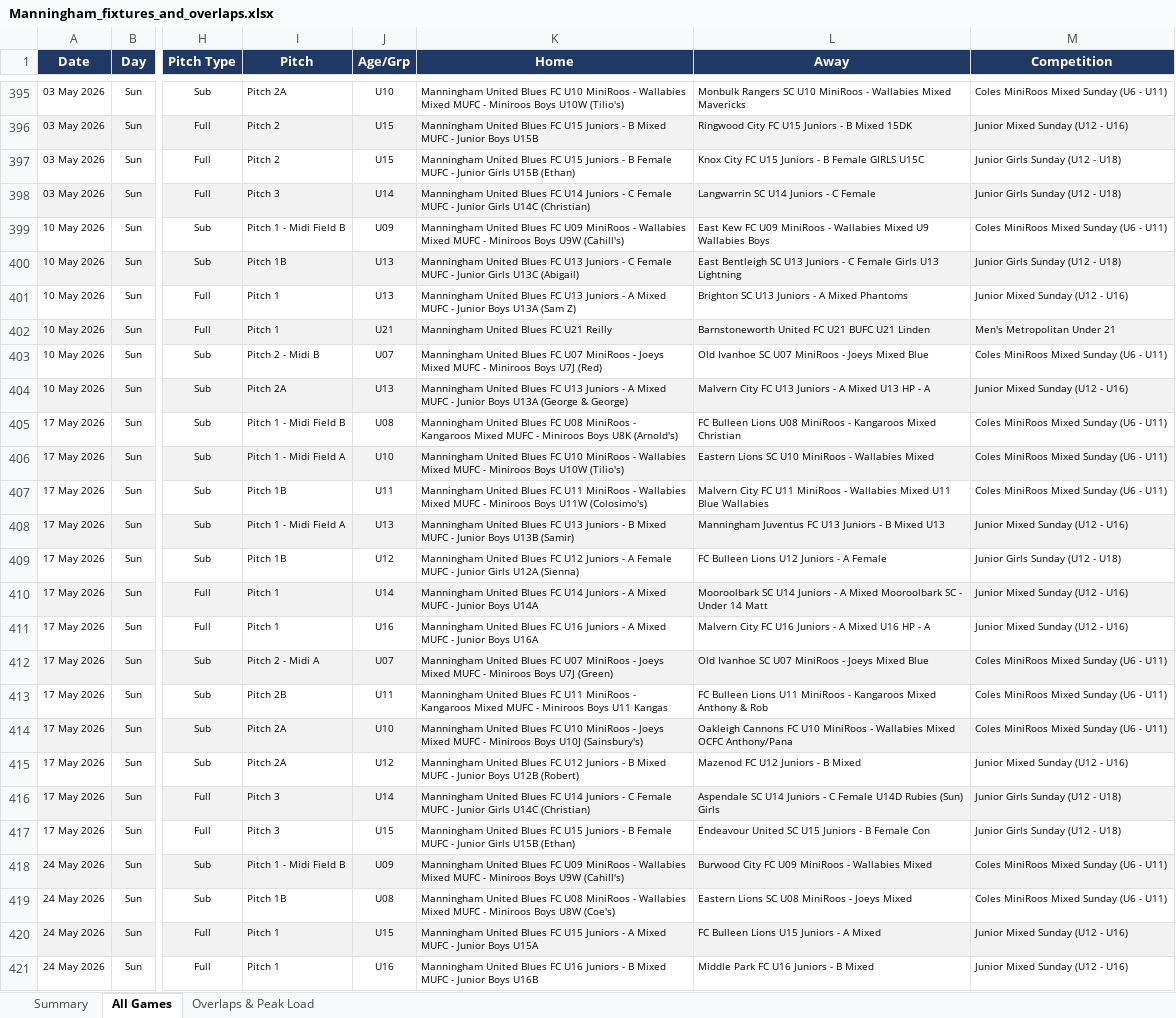
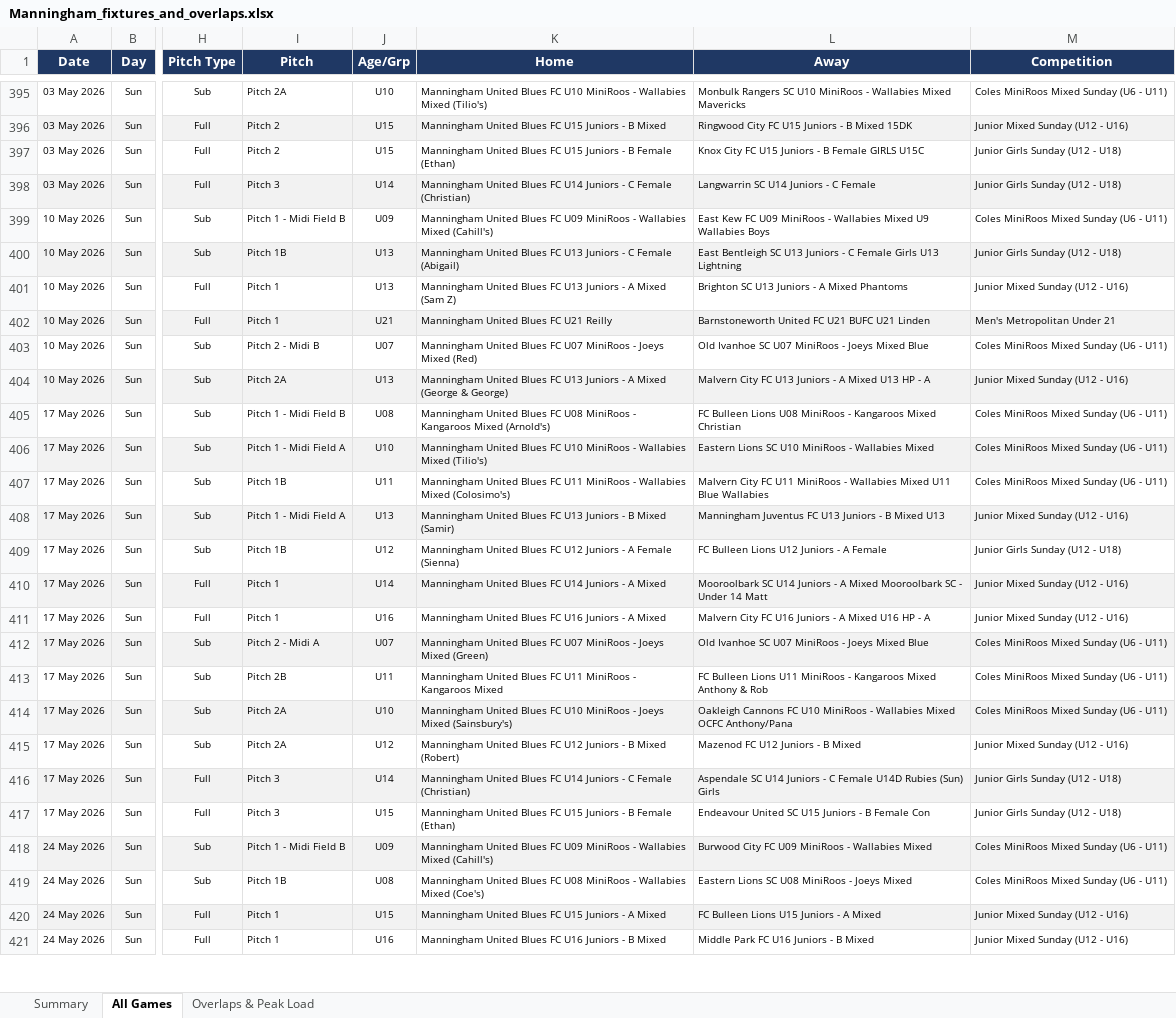
Before and after one commit to vmontuoro/MUFC, an Excel workbook: Manningham_fixtures_and_overlaps.xlsx, sheet All Games, drawn as a sheet; only a part is shown, gaps mark what is left out; values as stored, in another font and other column widths than the file's, no borders; the diff covers the shown part only; the diff names each change by its address in the sheet, - before the commit and + after, or states it on an @@ line.

Commit message:
Clean Dribl team names in parser; show fixtures as 'Home v Away' with league below

```diff
--- a/Manningham_fixtures_and_overlaps.xlsx (sheet All Games)
+++ b/Manningham_fixtures_and_overlaps.xlsx (sheet All Games)
-K395 (Home): …Wallabies Mixed MUFC - Miniroos Boys U10W (Tilio's)
+K395 (Home): …Wallabies Mixed (Tilio's)
-K396 (Home): …B Mixed MUFC - Junior Boys U15B
+K396 (Home): …B Mixed
-K397 (Home): …B Female MUFC - Junior Girls U15B (Ethan)
+K397 (Home): …B Female (Ethan)
-K398 (Home): …C Female MUFC - Junior Girls U14C (Christian)
+K398 (Home): …C Female (Christian)
-K399 (Home): …Wallabies Mixed MUFC - Miniroos Boys U9W (Cahill's)
+K399 (Home): …Wallabies Mixed (Cahill's)
-K400 (Home): …C Female MUFC - Junior Girls U13C (Abigail)
+K400 (Home): …C Female (Abigail)
-K401 (Home): …A Mixed MUFC - Junior Boys U13A (Sam Z)
+K401 (Home): …A Mixed (Sam Z)
-K403 (Home): …Joeys Mixed MUFC - Miniroos Boys U7J (Red)
+K403 (Home): …Joeys Mixed (Red)
-K404 (Home): …A Mixed MUFC - Junior Boys U13A (George &…
+K404 (Home): …A Mixed (George &…
-K405 (Home): …Kangaroos Mixed MUFC - Miniroos Boys U8K (Arnold's)
+K405 (Home): …Kangaroos Mixed (Arnold's)
-K406 (Home): …Wallabies Mixed MUFC - Miniroos Boys U10W (Tilio's)
+K406 (Home): …Wallabies Mixed (Tilio's)
-K407 (Home): …Wallabies Mixed MUFC - Miniroos Boys U11W (Colosimo's)
+K407 (Home): …Wallabies Mixed (Colosimo's)
-K408 (Home): …B Mixed MUFC - Junior Boys U13B (Samir)
+K408 (Home): …B Mixed (Samir)
-K409 (Home): …A Female MUFC - Junior Girls U12A (Sienna)
+K409 (Home): …A Female (Sienna)
-K410 (Home): …A Mixed MUFC - Junior Boys U14A
+K410 (Home): …A Mixed
-K411 (Home): …A Mixed MUFC - Junior Boys U16A
+K411 (Home): …A Mixed
-K412 (Home): …Joeys Mixed MUFC - Miniroos Boys U7J (Green)
+K412 (Home): …Joeys Mixed (Green)
-K413 (Home): …Kangaroos Mixed MUFC - Miniroos Boys U11 Kangas
+K413 (Home): …Kangaroos Mixed
-K414 (Home): …Joeys Mixed MUFC - Miniroos Boys U10J (Sainsbury's)
+K414 (Home): …Joeys Mixed (Sainsbury's)
-K415 (Home): …B Mixed MUFC - Junior Boys U12B (Robert)
+K415 (Home): …B Mixed (Robert)
-K416 (Home): …C Female MUFC - Junior Girls U14C (Christian)
+K416 (Home): …C Female (Christian)
-K417 (Home): …B Female MUFC - Junior Girls U15B (Ethan)
+K417 (Home): …B Female (Ethan)
-K418 (Home): …Wallabies Mixed MUFC - Miniroos Boys U9W (Cahill's)
+K418 (Home): …Wallabies Mixed (Cahill's)
-K419 (Home): …Wallabies Mixed MUFC - Miniroos Boys U8W (Coe's)
+K419 (Home): …Wallabies Mixed (Coe's)
-K420 (Home): …A Mixed MUFC - Junior Boys U15A
+K420 (Home): …A Mixed
-K421 (Home): …B Mixed MUFC - Junior Boys U16B
+K421 (Home): …B Mixed
```
Also changed, not shown: 373 edited cells elsewhere in this sheet, 4 other files.
